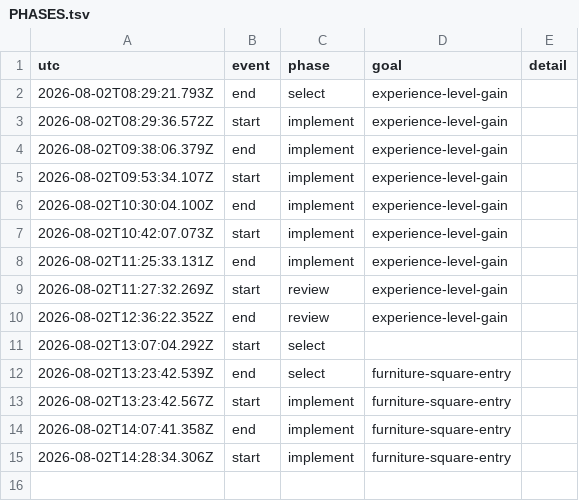
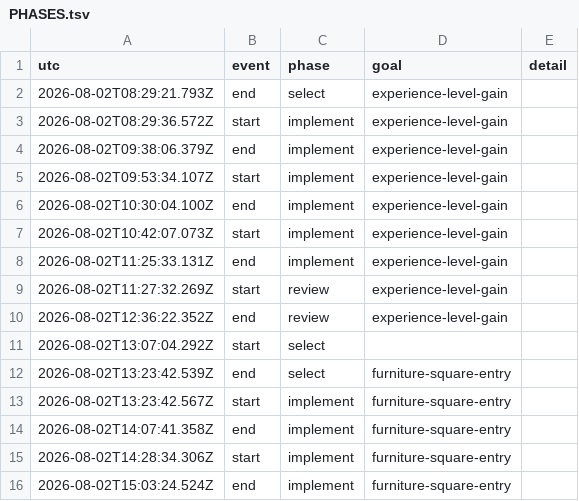
Before and after one commit to vtjeng/teleport-contest, a TSV file: PHASES.tsv, drawn as a sheet; the diff names each change by its address in the sheet, - before the commit and + after, or states it on an @@ line.

```diff
--- a/PHASES.tsv
+++ b/PHASES.tsv
+row 16: 2026-08-02T15:03:24.524Z | end | implement | furniture-square-entry
```
Also changed, not shown: SCORE.tsv, 3 other files.
